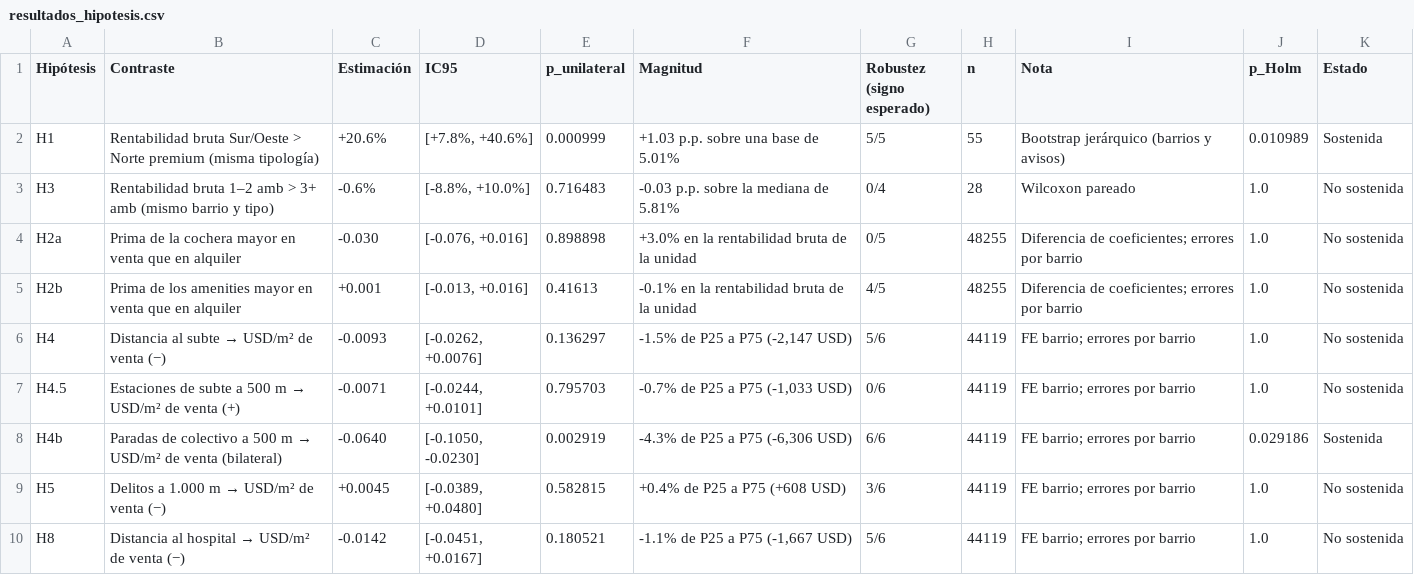
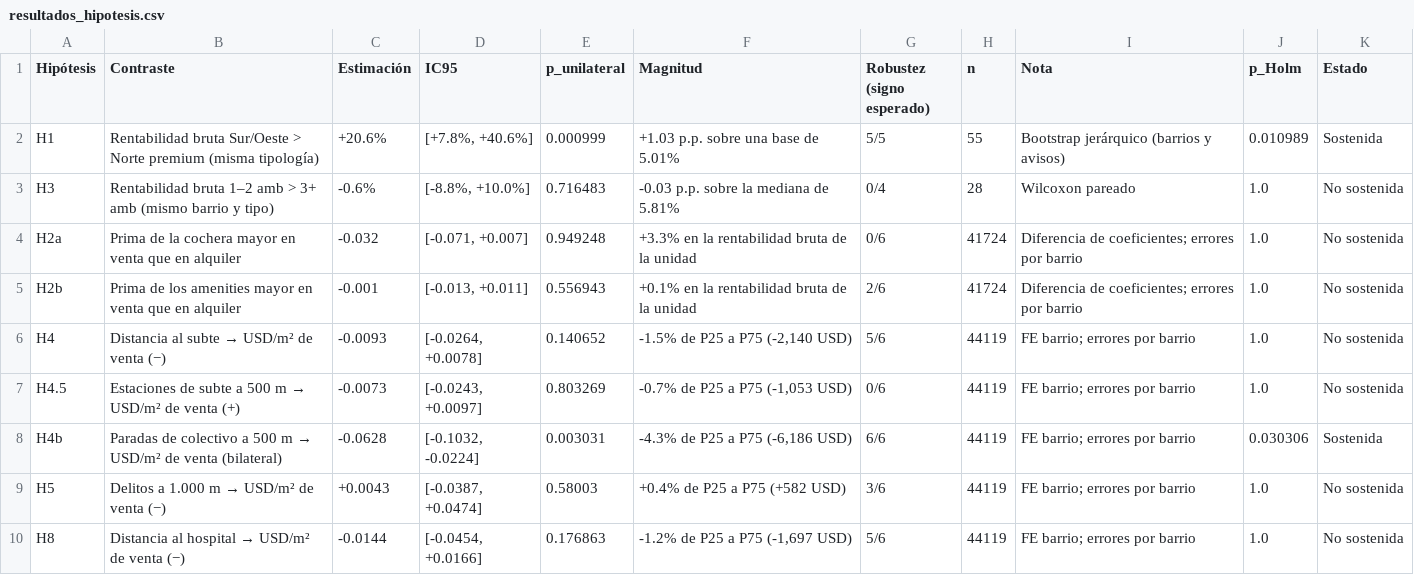
Before and after one commit to FrancisconiMorel/TP-Analisis-Descriptivo-Inmobiliario-CABA, a CSV file: data/processed/resultados_hipotesis.csv, drawn as a sheet; only a part is shown; the diff covers the shown part only.

```diff
--- a/data/processed/resultados_hipotesis.csv
+++ b/data/processed/resultados_hipotesis.csv
@@ -3,8 +3,8 @@ H1,Rentabilidad bruta Sur/Oeste > Norte premium (misma tipología),+20.6%,"[+7.8
 H3,Rentabilidad bruta 1–2 amb > 3+ amb (mismo barrio y tipo),-0.6%,"[-8.8%, +10.0%]",0.716483,-0.03 p.p. sobre la mediana de 5.81%,0/4,28,Wilcoxon pareado,1.0,No sostenida
-H2a,Prima de la cochera mayor en venta que en alquiler,-0.030,"[-0.076, +0.016]",0.898898,+3.0% en la rentabilidad bruta de la unidad,0/5,48255,Diferencia de coeficientes; errores por barrio,1.0,No sostenida
-H2b,Prima de los amenities mayor en venta que en alquiler,+0.001,"[-0.013, +0.016]",0.41613,-0.1% en la rentabilidad bruta de la unidad,4/5,48255,Diferencia de coeficientes; errores por barrio,1.0,No sostenida
-H4,Distancia al subte → USD/m² de venta (−),-0.0093,"[-0.0262, +0.0076]",0.136297,"-1.5% de P25 a P75 (-2,147 USD)",5/6,44119,FE barrio; errores por barrio,1.0,No sostenida
-H4.5,Estaciones de subte a 500 m → USD/m² de venta (+),-0.0071,"[-0.0244, +0.0101]",0.795703,"-0.7% de P25 a P75 (-1,033 USD)",0/6,44119,FE barrio; errores por barrio,1.0,No sostenida
-H4b,Paradas de colectivo a 500 m → USD/m² de venta (bilateral),-0.0640,"[-0.1050, -0.0230]",0.002919,"-4.3% de P25 a P75 (-6,306 USD)",6/6,44119,FE barrio; errores por barrio,0.029186,Sostenida
-H5,Delitos a 1.000 m → USD/m² de venta (−),+0.0045,"[-0.0389, +0.0480]",0.582815,+0.4% de P25 a P75 (+608 USD),3/6,44119,FE barrio; errores por barrio,1.0,No sostenida
-H8,Distancia al hospital → USD/m² de venta (−),-0.0142,"[-0.0451, +0.0167]",0.180521,"-1.1% de P25 a P75 (-1,667 USD)",5/6,44119,FE barrio; errores por barrio,1.0,No sostenida
+H2a,Prima de la cochera mayor en venta que en alquiler,-0.032,"[-0.071, +0.007]",0.949248,+3.3% en la rentabilidad bruta de la unidad,0/6,41724,Diferencia de coeficientes; errores por barrio,1.0,No sostenida
+H2b,Prima de los amenities mayor en venta que en alquiler,-0.001,"[-0.013, +0.011]",0.556943,+0.1% en la rentabilidad bruta de la unidad,2/6,41724,Diferencia de coeficientes; errores por barrio,1.0,No sostenida
+H4,Distancia al subte → USD/m² de venta (−),-0.0093,"[-0.0264, +0.0078]",0.140652,"-1.5% de P25 a P75 (-2,140 USD)",5/6,44119,FE barrio; errores por barrio,1.0,No sostenida
+H4.5,Estaciones de subte a 500 m → USD/m² de venta (+),-0.0073,"[-0.0243, +0.0097]",0.803269,"-0.7% de P25 a P75 (-1,053 USD)",0/6,44119,FE barrio; errores por barrio,1.0,No sostenida
+H4b,Paradas de colectivo a 500 m → USD/m² de venta (bilateral),-0.0628,"[-0.1032, -0.0224]",0.003031,"-4.3% de P25 a P75 (-6,186 USD)",6/6,44119,FE barrio; errores por barrio,0.030306,Sostenida
+H5,Delitos a 1.000 m → USD/m² de venta (−),+0.0043,"[-0.0387, +0.0474]",0.58003,+0.4% de P25 a P75 (+582 USD),3/6,44119,FE barrio; errores por barrio,1.0,No sostenida
+H8,Distancia al hospital → USD/m² de venta (−),-0.0144,"[-0.0454, +0.0166]",0.176863,"-1.2% de P25 a P75 (-1,697 USD)",5/6,44119,FE barrio; errores por barrio,1.0,No sostenida
```
Also changed, not shown: 4 edited cells elsewhere in this file, data/processed/indicadores_barrio.csv, 3 other files.
